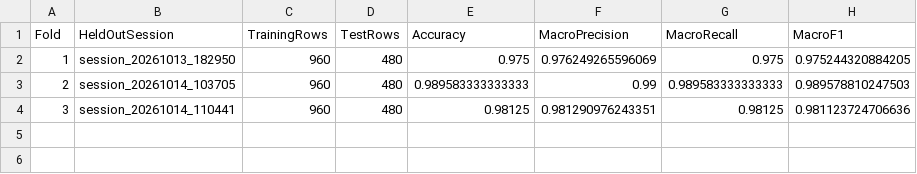
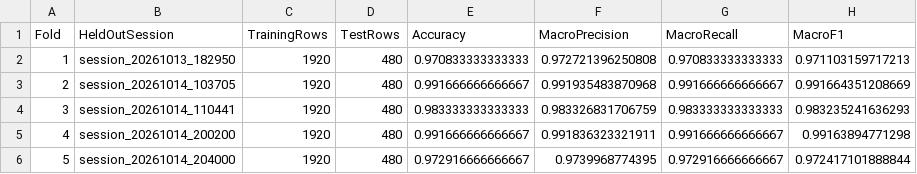
Before and after one commit to KelvinChiyaka/Myodrum, a CSV file: data/models/machineLearning/sessionValidation.csv, drawn as a sheet.

```diff
--- a/data/models/machineLearning/sessionValidation.csv
+++ b/data/models/machineLearning/sessionValidation.csv
@@ -1,4 +1,6 @@
 Fold,HeldOutSession,TrainingRows,TestRows,Accuracy,MacroPrecision,MacroRecall,MacroF1
-1,session_20261013_182950,960,480,0.975,0.976249265596069,0.975,0.975244320884205
-2,session_20261014_103705,960,480,0.989583333333333,0.99,0.989583333333333,0.989578810247503
-3,session_20261014_110441,960,480,0.98125,0.981290976243351,0.98125,0.981123724706636
+1,session_20261013_182950,1920,480,0.970833333333333,0.972721396250808,0.970833333333333,0.971103159717213
+2,session_20261014_103705,1920,480,0.991666666666667,0.991935483870968,0.991666666666667,0.991664351208669
+3,session_20261014_110441,1920,480,0.983333333333333,0.983326831706759,0.983333333333333,0.983235241636293
+4,session_20261014_200200,1920,480,0.991666666666667,0.991836323321911,0.991666666666667,0.99163894771298
+5,session_20261014_204000,1920,480,0.972916666666667,0.9739968774395,0.972916666666667,0.972417101888844
```
Also changed, not shown: data/models/machineLearning/classMetrics.csv, data/models/machineLearning/featureImportance.csv, 22 other files.
